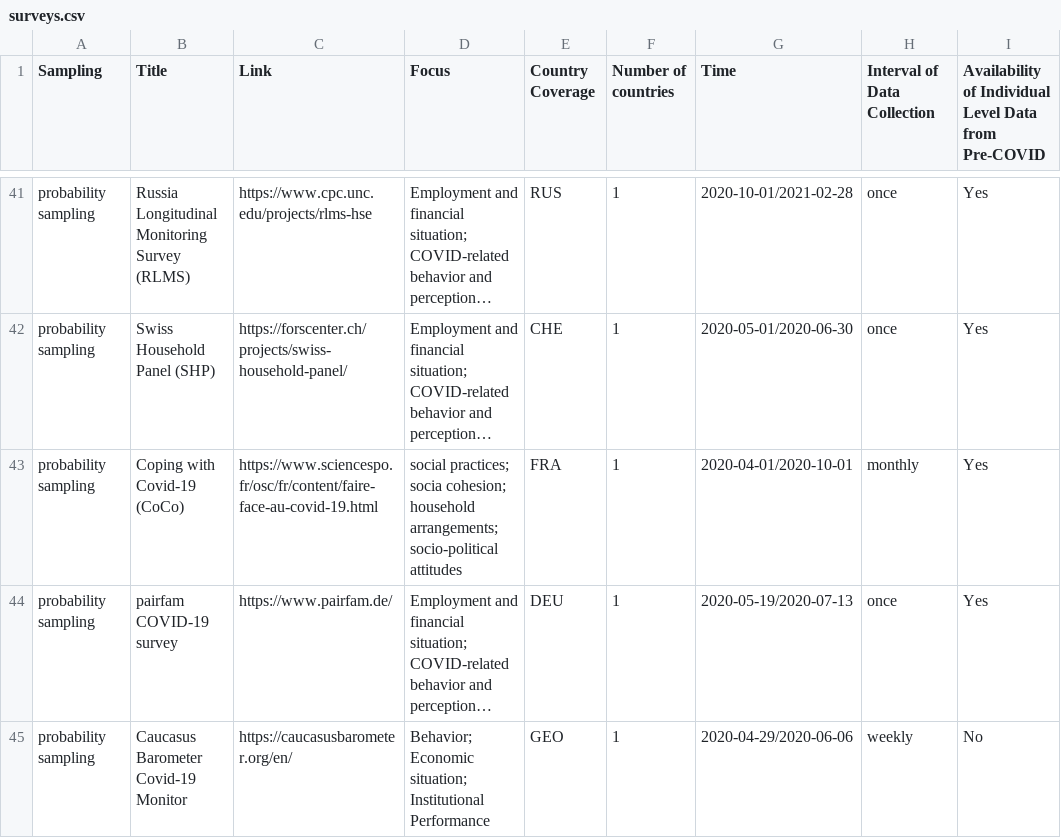
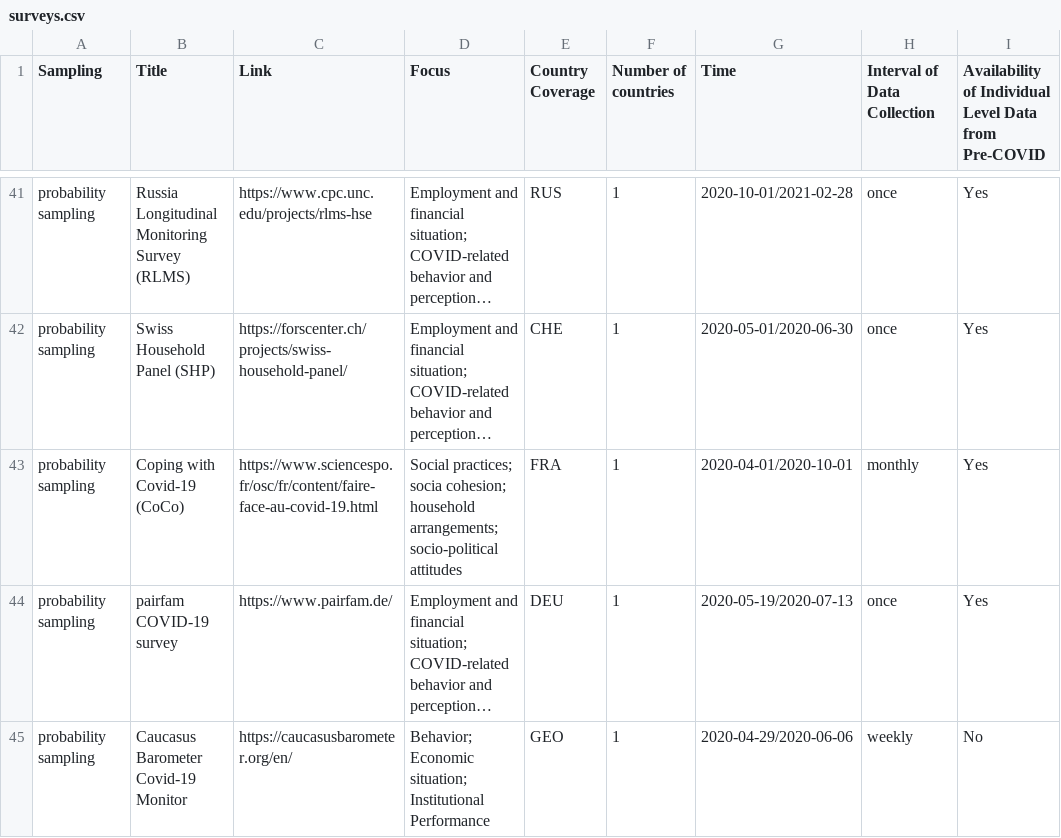
Before and after one commit to lukaslehner/supertracker, a CSV file: _data/surveys.csv, drawn as a sheet; only a part is shown, gaps mark what is left out; long unchanged cells end in …; the diff covers the shown part only; the diff names each change by its address in the sheet, - before the commit and + after, or states it on an @@ line.

```diff
--- a/_data/surveys.csv
+++ b/_data/surveys.csv
-D43 (Focus): social practices; socia…
+D43 (Focus): Social practices; socia…
```
Also changed, not shown: 13 edited cells elsewhere in this file.
